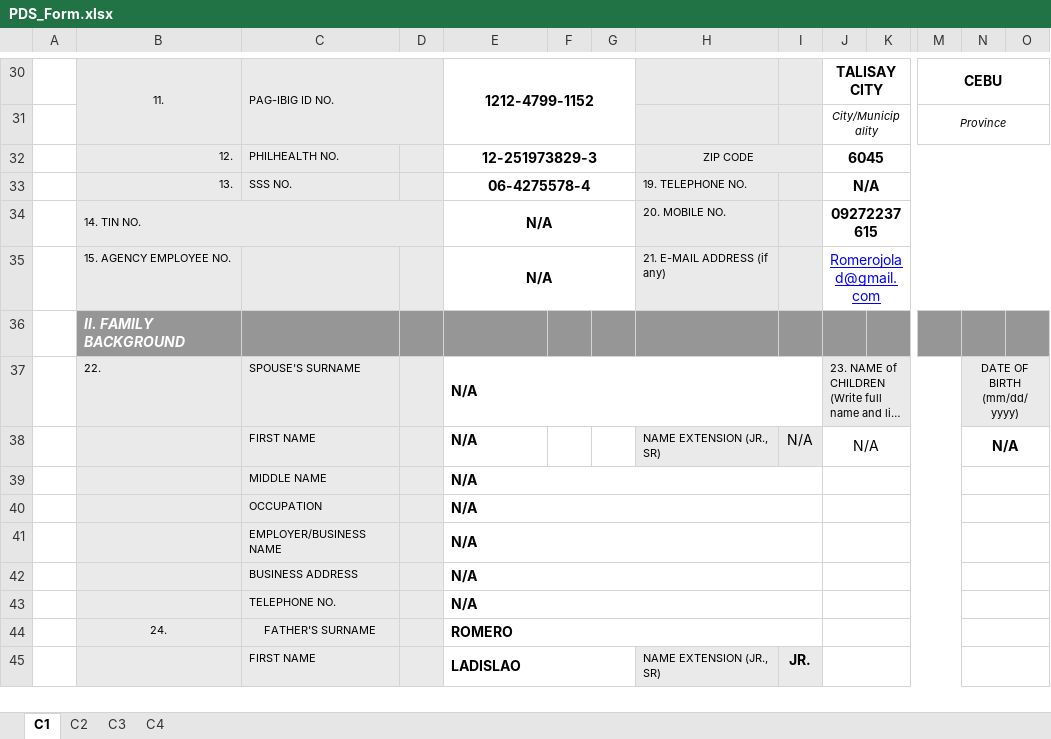
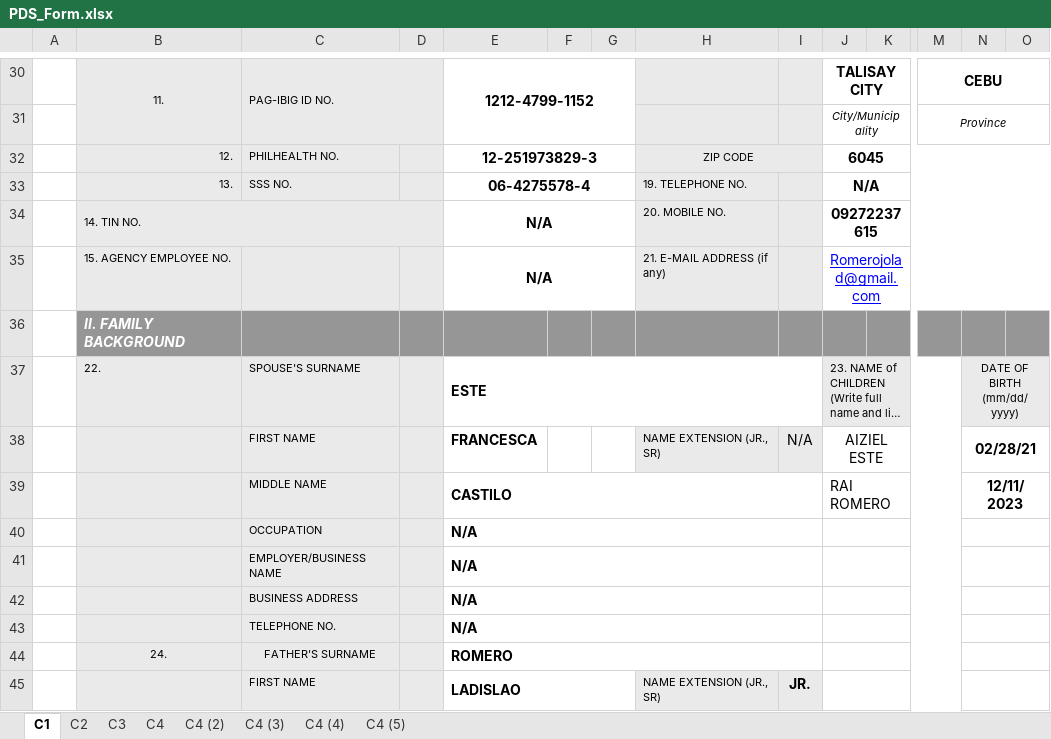
Before and after one commit to Kuzumato/profile, an Excel workbook: PDS_Form.xlsx, sheet C1, drawn as a sheet; only a part is shown, gaps mark what is left out; long unchanged cells end in …; values as stored, in another font and other column widths than the file's, no borders; charts and pictures not drawn; removed rows and columns are numbered as before the commit, all else as after; rows hold the shown columns only; the diff names each change by its address in the sheet, - before the commit and + after, or states it on an @@ line.

```diff
--- a/PDS_Form.xlsx (sheet C1)
+++ b/PDS_Form.xlsx (sheet C1)
+sheet tab: C4 (2)
+sheet tab: C4 (3)
+sheet tab: C4 (4)
+sheet tab: C4 (5)
-E37: N/A
+E37: ESTE
-E38: N/A
+E38: FRANCESCA
-J38: N/A
+J38: AIZIEL ESTE
-N38: N/A
+N38: 02/28/21
-row 39:  |  | MIDDLE NAME |  | N/A
+row 39:  |  | MIDDLE NAME |  | CASTILO |  |  |  |  | RAI ROMERO |  |  | 12/11/2023
```
Also changed, not shown: sheet C3, sheet C2, charts or pictures, 2 other files.
